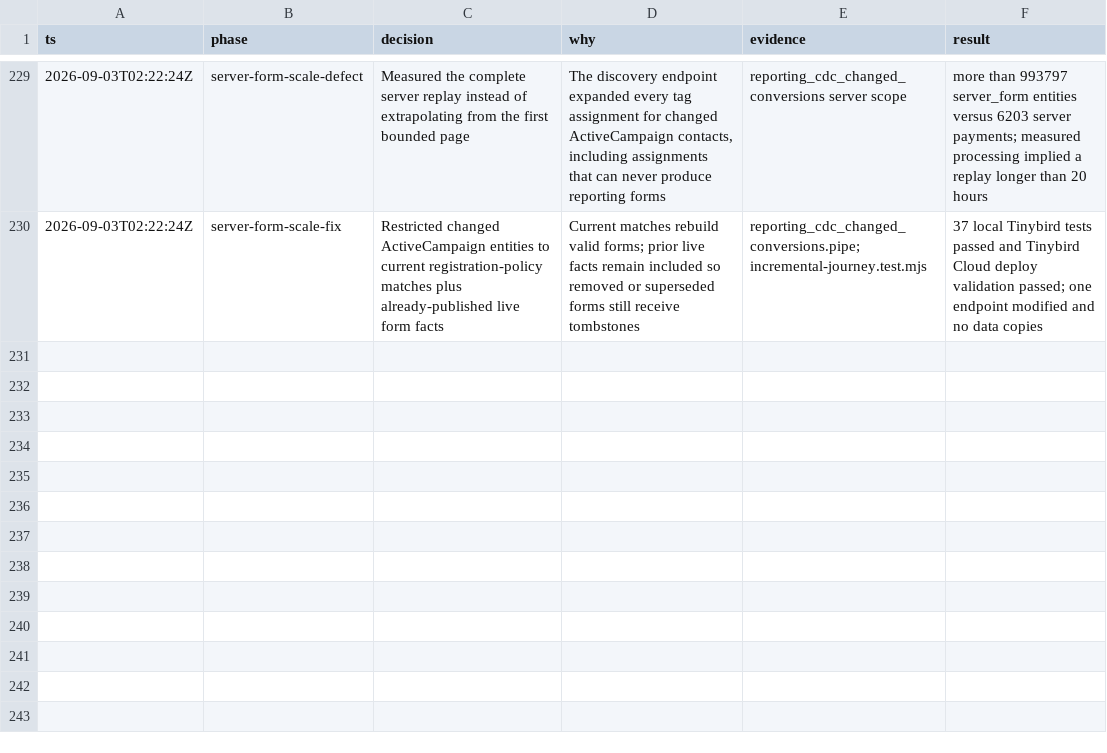
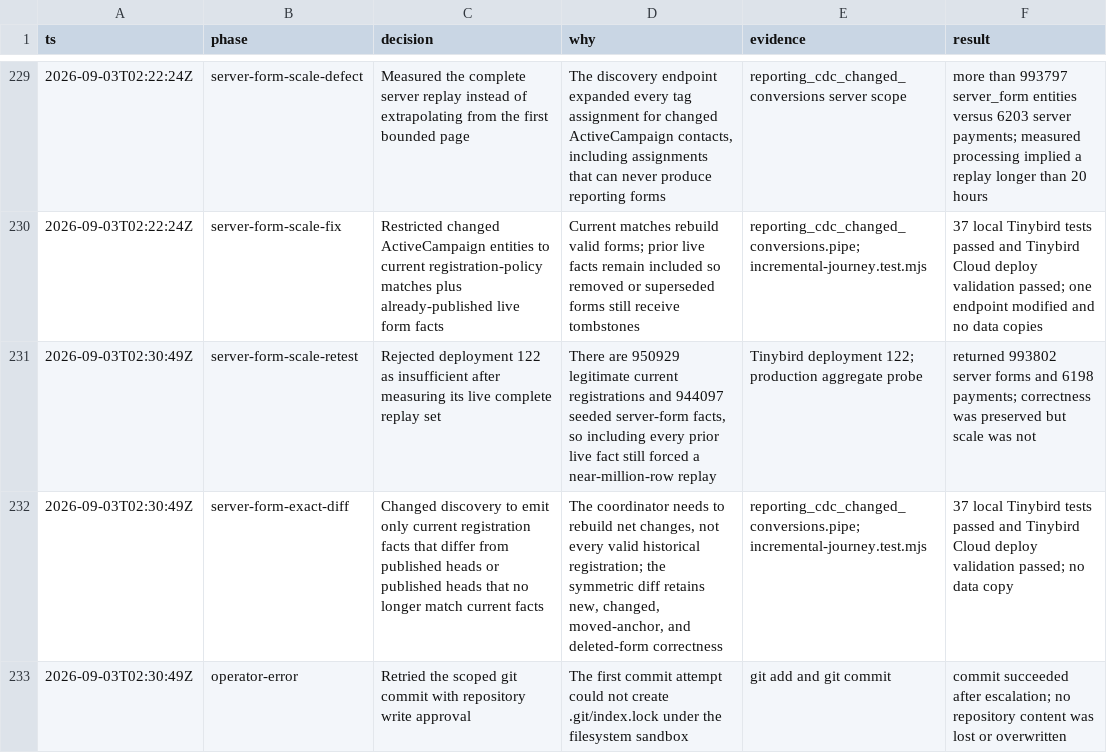
Before and after one commit to adeolaemmanuelmorren/booming-bookkeeping-mono, a TSV file: .audit/tinybird-migration.tsv, drawn as a sheet; only a part is shown, gaps mark what is left out; the diff names each change by its address in the sheet, - before the commit and + after, or states it on an @@ line.

Commit message:
Discover only changed server form facts

```diff
--- a/.audit/tinybird-migration.tsv
+++ b/.audit/tinybird-migration.tsv
+row 231: 2026-09-03T02:30:49Z | server-form-scale-retest | Rejected deployment 122 as insufficient after measuring its live complete replay set | There are 950929 legitimate current registrations and 944097 seeded server-form facts, so including every prior live fact still forced a near-million-row replay | Tinybird deployment 122; production aggregate probe | returned 993802 server forms and 6198 payments; correctness was preserved but scale was not
+row 232: 2026-09-03T02:30:49Z | server-form-exact-diff | Changed discovery to emit only current registration facts that differ from published heads or published heads that no longer match current facts | The coordinator needs to rebuild net changes, not every valid historical registration; the symmetric diff retains new, changed, moved-anchor, and deleted-form correctness | reporting_cdc_changed_conversions.pipe; incremental-journey.test.mjs | 37 local Tinybird tests passed and Tinybird Cloud deploy validation passed; no data copy
+row 233: 2026-09-03T02:30:49Z | operator-error | Retried the scoped git commit with repository write approval | The first commit attempt could not create .git/index.lock under the filesystem sandbox | git add and git commit | commit succeeded after escalation; no repository content was lost or overwritten
```
Also changed, not shown: 2 other files.
